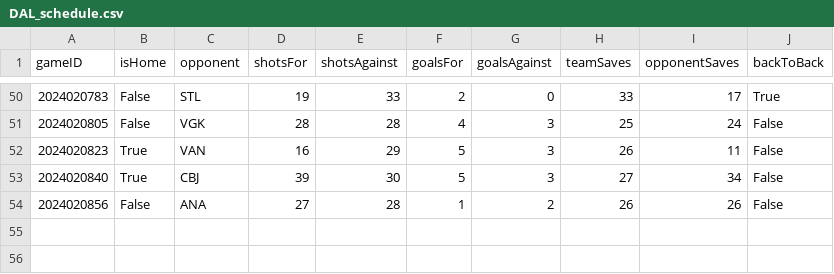
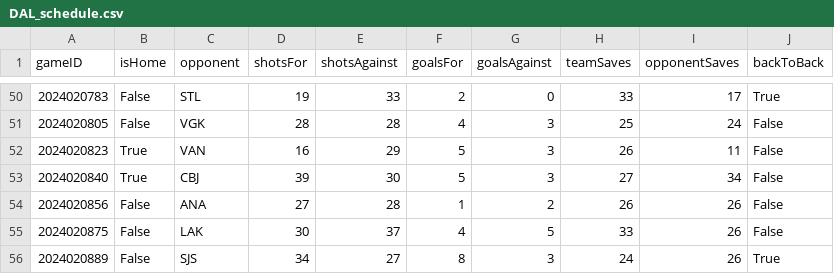
Before and after one commit to jjakemoss/saves-model, a CSV file: team_schedules/DAL_schedule.csv, drawn as a sheet; only a part is shown, gaps mark what is left out.

```diff
--- a/team_schedules/DAL_schedule.csv
+++ b/team_schedules/DAL_schedule.csv
@@ -54 +54,3 @@ gameID,isHome,opponent,shotsFor,shotsAgainst,goalsFor,goalsAgainst,teamSaves,opp
 2024020856,False,ANA,27,28,1,2,26,26,False
+2024020875,False,LAK,30,37,4,5,33,26,False
+2024020889,False,SJS,34,27,8,3,24,26,True
```
Also changed, not shown: combined_simplified.csv, combined_with_rolling_averages.csv, 33 other files.
